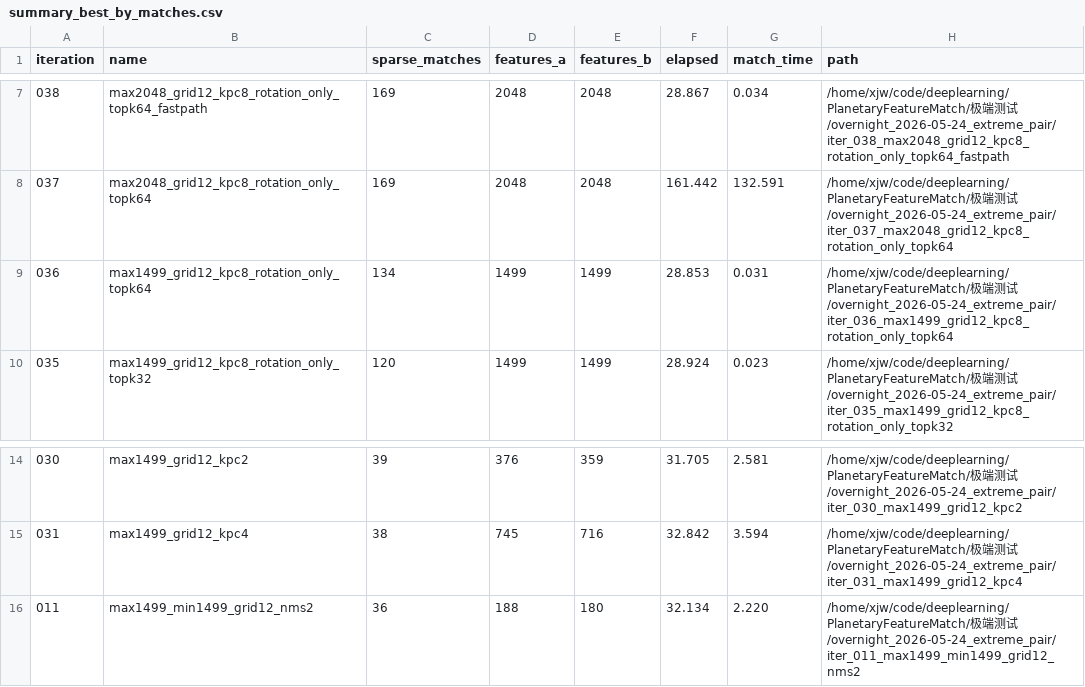
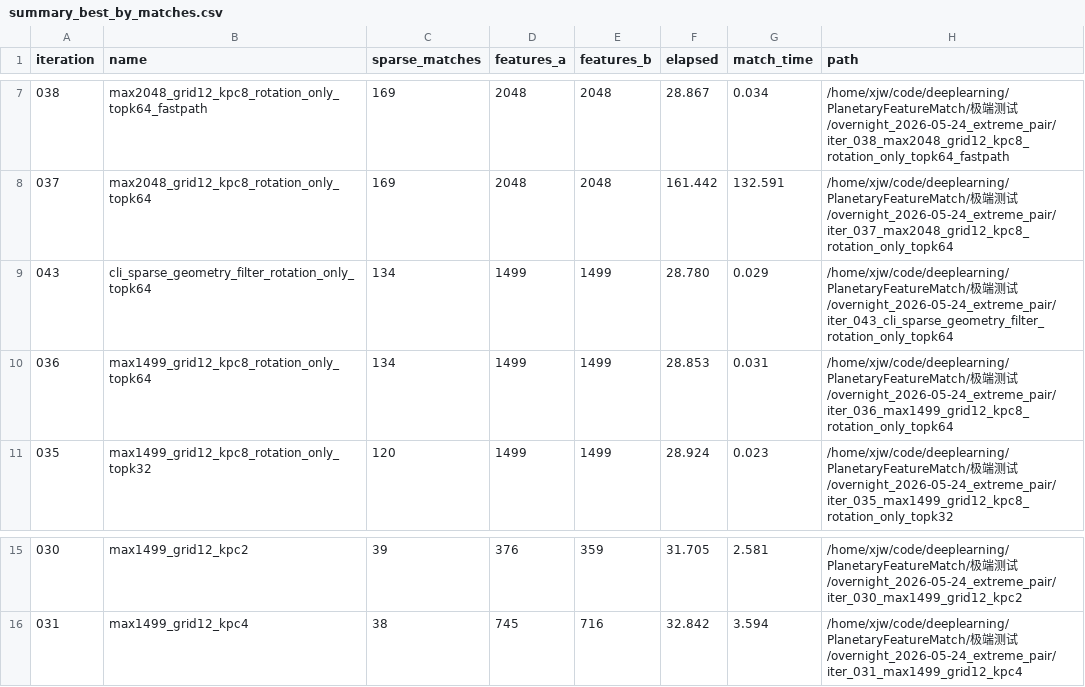
Before and after one commit to guderianXu/PlanetaryFeatureMatch, a CSV file: 极端测试/overnight_2026-05-24_extreme_pair/summary_best_by_matches.csv, drawn as a sheet; only a part is shown, gaps mark what is left out.

```diff
--- a/极端测试/overnight_2026-05-24_extreme_pair/summary_best_by_matches.csv
+++ b/极端测试/overnight_2026-05-24_extreme_pair/summary_best_by_matches.csv
@@ -8,2 +8,3 @@ iteration,name,sparse_matches,features_a,features_b,elapsed,match_time,path
 037,max2048_grid12_kpc8_rotation_only_topk64,169,2048,2048,161.442,132.591,/home/xjw/code/deeplearning/PlanetaryFeatureMatch/极端测试/overnight_2026-05-24_extreme_pair/iter_037_max2048_grid12_kpc8_rotation_only_topk64
+043,cli_sparse_geometry_filter_rotation_only_topk64,134,1499,1499,28.780,0.029,/home/xjw/code/deeplearning/PlanetaryFeatureMatch/极端测试/overnight_2026-05-24_extreme_pair/iter_043_cli_sparse_geometry_filter_rotation_only_topk64
 036,max1499_grid12_kpc8_rotation_only_topk64,134,1499,1499,28.853,0.031,/home/xjw/code/deeplearning/PlanetaryFeatureMatch/极端测试/overnight_2026-05-24_extreme_pair/iter_036_max1499_grid12_kpc8_rotation_only_topk64
@@ -15,2 +16 @@ iteration,name,sparse_matches,features_a,features_b,elapsed,match_time,path
 031,max1499_grid12_kpc4,38,745,716,32.842,3.594,/home/xjw/code/deeplearning/PlanetaryFeatureMatch/极端测试/overnight_2026-05-24_extreme_pair/iter_031_max1499_grid12_kpc4
-011,max1499_min1499_grid12_nms2,36,188,180,32.134,2.220,/home/xjw/code/deeplearning/PlanetaryFeatureMatch/极端测试/overnight_2026-05-24_extreme_pair/iter_011_max1499_min1499_grid12_nms2
```
Also changed, not shown: 极端测试/overnight_2026-05-24_extreme_pair/summary_latest.csv, 9 other files.
